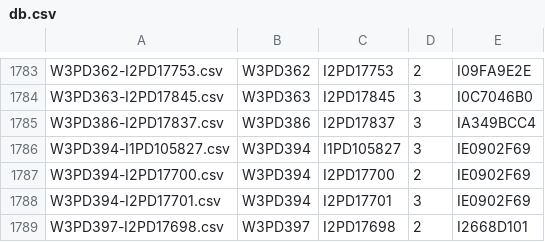
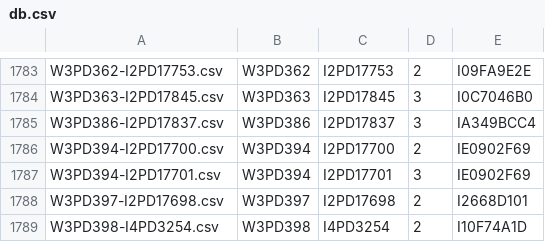
Before and after one commit to OpenPecha/Norbu-Keta-eText-import, a CSV file: db.csv, drawn as a sheet; only a part is shown, gaps mark what is left out; the shorter side is filled out with more unchanged rows; the diff names each change by its address in the sheet, - before the commit and + after, or states it on an @@ line.

```diff
--- a/db.csv
+++ b/db.csv
-row 1786: W3PD394-I1PD105827.csv | W3PD394 | I1PD105827 | 3 | IE0902F69
```
Also changed, not shown: 1 other file.
